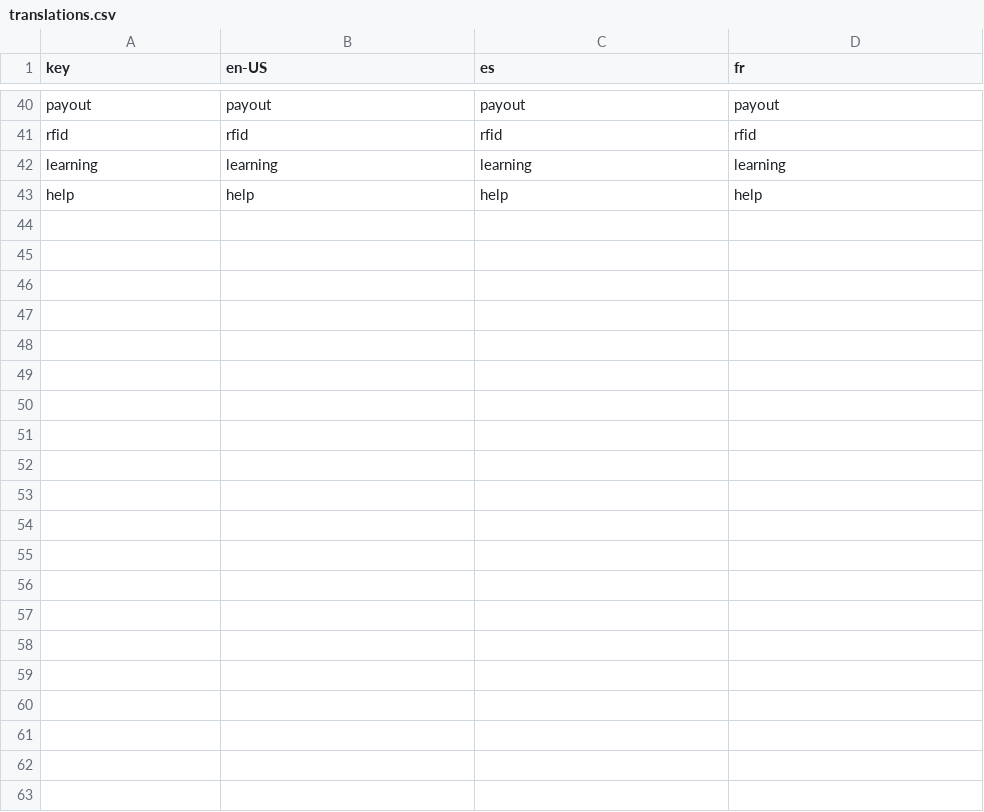
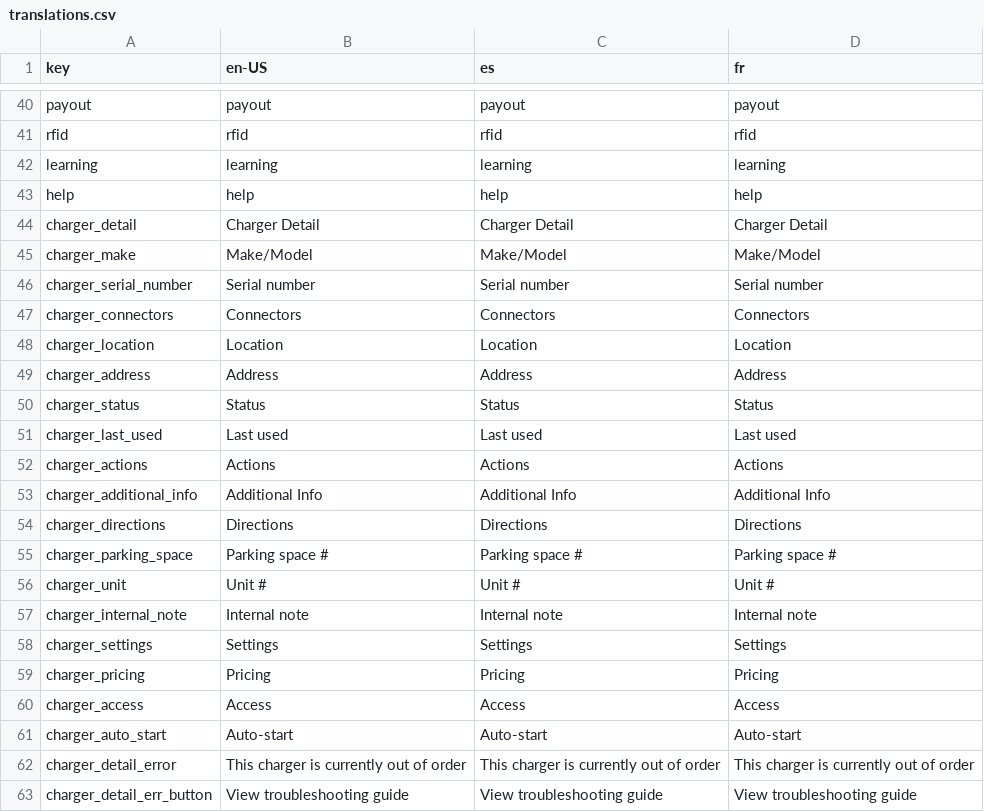
Before and after one commit to Khushboo-ChargeLab/chargelab-site-host-dashboard, a CSV file: scripts/translations/translations.csv, drawn as a sheet; only a part is shown, gaps mark what is left out.

Commit message:
update translation

```diff
--- a/scripts/translations/translations.csv
+++ b/scripts/translations/translations.csv
@@ -43 +43,21 @@ learning|learning|learning|learning
 help|help|help|help
+charger_detail|Charger Detail|Charger Detail|Charger Detail
+charger_make|Make/Model|Make/Model|Make/Model
+charger_serial_number|Serial number|Serial number|Serial number
+charger_connectors|Connectors|Connectors|Connectors
+charger_location|Location|Location|Location
+charger_address|Address|Address|Address
+charger_status|Status|Status|Status
+charger_last_used|Last used|Last used|Last used
+charger_actions|Actions|Actions|Actions
+charger_additional_info|Additional Info|Additional Info|Additional Info
+charger_directions|Directions|Directions|Directions
+charger_parking_space|Parking space #|Parking space #|Parking space #
+charger_unit|Unit #|Unit #|Unit #
+charger_internal_note|Internal note|Internal note|Internal note
+charger_settings|Settings|Settings|Settings
+charger_pricing|Pricing|Pricing|Pricing
+charger_access|Access|Access|Access
+charger_auto_start|Auto-start|Auto-start|Auto-start
+charger_detail_error|This charger is currently out of order|This charger is currently out of order|This charger is currently out of order
+charger_detail_err_button|View troubleshooting guide|View troubleshooting guide|View troubleshooting guide
```
Also changed, not shown: 3 other files.
